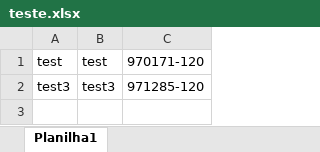
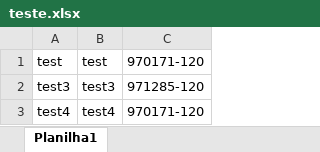
Before and after one commit to chariot27/MDataAdmin, an Excel workbook: nm/src/main/java/com/chariot/nm/company/api/utils/teste.xlsx, sheet Planilha1, drawn as a sheet; values as stored, in another font and other column widths than the file's, no borders; the diff names each change by its address in the sheet, - before the commit and + after, or states it on an @@ line.

Commit message:
MassivePostByExcel

```diff
--- a/nm/src/main/java/com/chariot/nm/company/api/utils/teste.xlsx (sheet Planilha1)
+++ b/nm/src/main/java/com/chariot/nm/company/api/utils/teste.xlsx (sheet Planilha1)
+row 3: test4 | test4 | 970171-120
```
Also changed, not shown: 6 other files.
